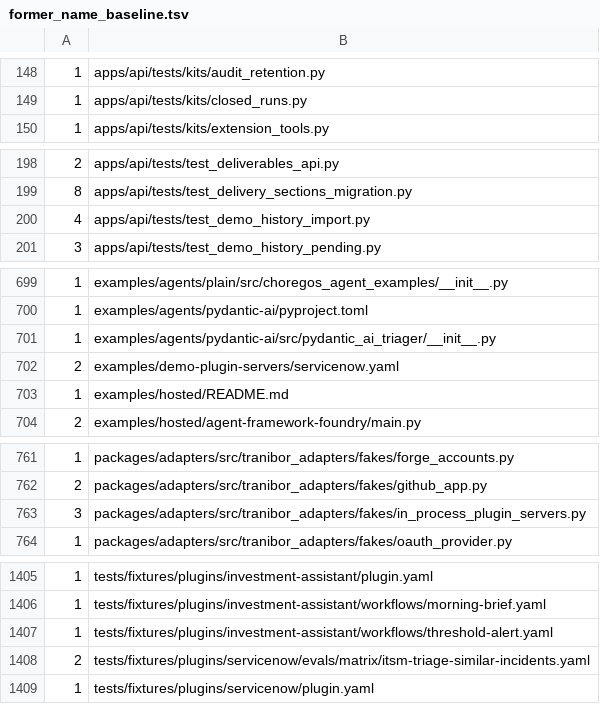
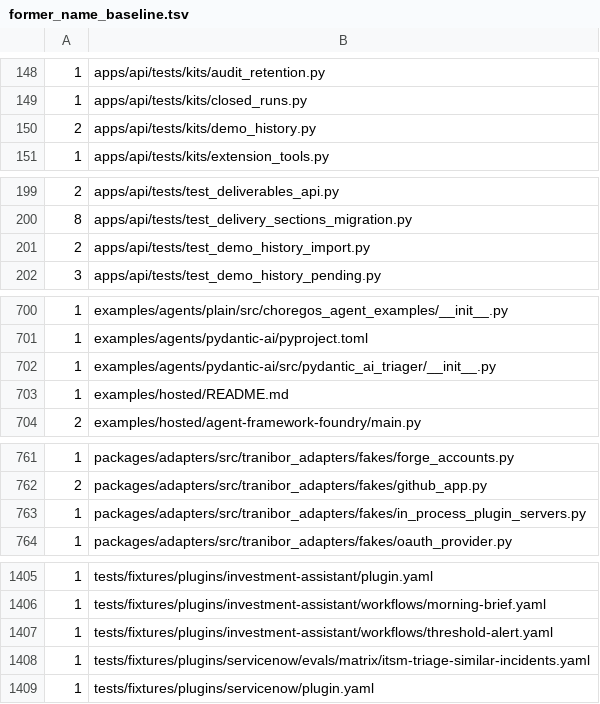
Before and after one commit to graalsystems/tranibor, a TSV file: tools/former_name_baseline.tsv, drawn as a sheet; only a part is shown, gaps mark what is left out; the diff covers the shown part only.

```diff
--- a/tools/former_name_baseline.tsv
+++ b/tools/former_name_baseline.tsv
@@ -149,2 +149,3 @@
 1	apps/api/tests/kits/closed_runs.py
+2	apps/api/tests/kits/demo_history.py
 1	apps/api/tests/kits/extension_tools.py
@@ -199,3 +200,3 @@
 8	apps/api/tests/test_delivery_sections_migration.py
-4	apps/api/tests/test_demo_history_import.py
+2	apps/api/tests/test_demo_history_import.py
 3	apps/api/tests/test_demo_history_pending.py
@@ -701,3 +702,2 @@
 1	examples/agents/pydantic-ai/src/pydantic_ai_triager/__init__.py
-2	examples/demo-plugin-servers/servicenow.yaml
 1	examples/hosted/README.md
@@ -762,3 +762,3 @@
 2	packages/adapters/src/tranibor_adapters/fakes/github_app.py
-3	packages/adapters/src/tranibor_adapters/fakes/in_process_plugin_servers.py
+1	packages/adapters/src/tranibor_adapters/fakes/in_process_plugin_servers.py
 1	packages/adapters/src/tranibor_adapters/fakes/oauth_provider.py
@@ -1407,3 +1407,3 @@
 1	tests/fixtures/plugins/investment-assistant/workflows/threshold-alert.yaml
-2	tests/fixtures/plugins/servicenow/evals/matrix/itsm-triage-similar-incidents.yaml
+1	tests/fixtures/plugins/servicenow/evals/matrix/itsm-triage-similar-incidents.yaml
 1	tests/fixtures/plugins/servicenow/plugin.yaml
```
Also changed, not shown: 1 edited cell elsewhere in this file, 6 other files.
